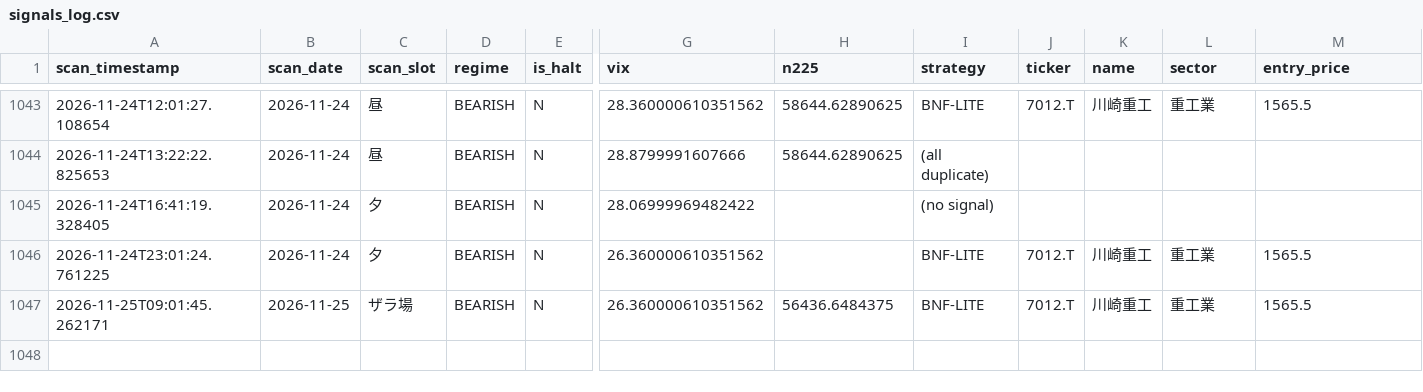
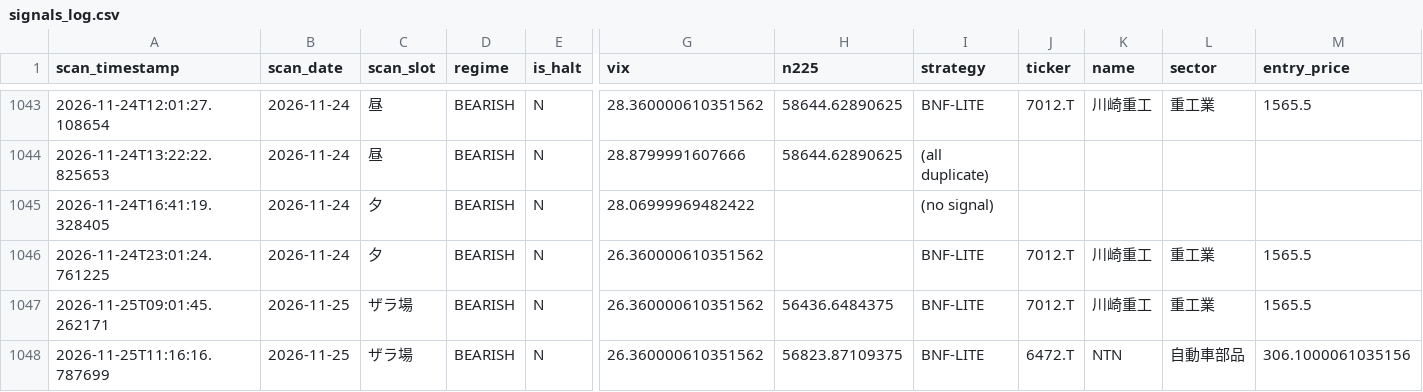
Before and after one commit to oo12takemaru-create/stock-trading-, a CSV file: signals_log.csv, drawn as a sheet; only a part is shown, gaps mark what is left out; rows hold the shown columns only; the diff names each change by its address in the sheet, - before the commit and + after, or states it on an @@ line.

```diff
--- a/signals_log.csv
+++ b/signals_log.csv
+row 1048: 2026-11-25T11:16:16.787699 | 2026-11-25 | ザラ場 | BEARISH | N | 26.360000610351562 | 56823.87109375 | BNF-LITE | 6472.T | NTN | 自動車部品 | 306.1000061035156
```
Also changed, not shown: 1 other file.
